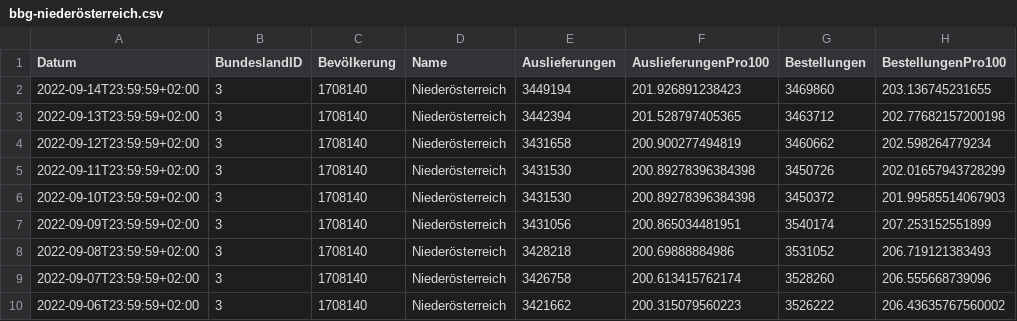
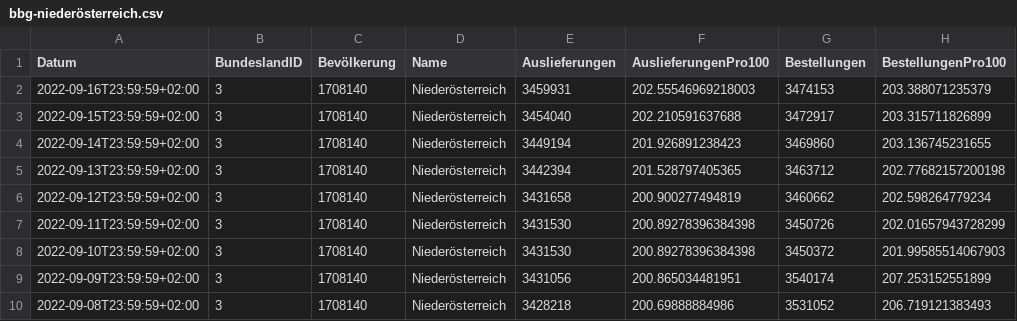
Before and after one commit to martin-illarion/ages_vac, a CSV file: bbg-niederösterreich.csv, drawn as a sheet; only a part is shown; the shorter side is filled out with more unchanged rows.

```diff
--- a/bbg-niederösterreich.csv
+++ b/bbg-niederösterreich.csv
@@ -1,2 +1,4 @@
 Datum,BundeslandID,Bevölkerung,Name,Auslieferungen,AuslieferungenPro100,Bestellungen,BestellungenPro100
+2022-09-16T23:59:59+02:00,3,1708140,Niederösterreich,3459931,202.55546969218003,3474153,203.388071235379
+2022-09-15T23:59:59+02:00,3,1708140,Niederösterreich,3454040,202.210591637688,3472917,203.315711826899
 2022-09-14T23:59:59+02:00,3,1708140,Niederösterreich,3449194,201.926891238423,3469860,203.136745231655
```
Also changed, not shown: bbg-oberösterreich.csv, timeline-bbg.csv, 11 other files.
